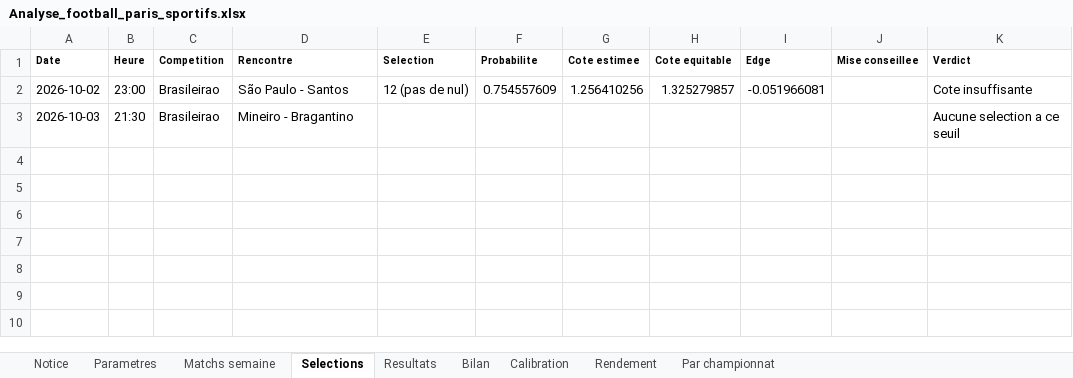
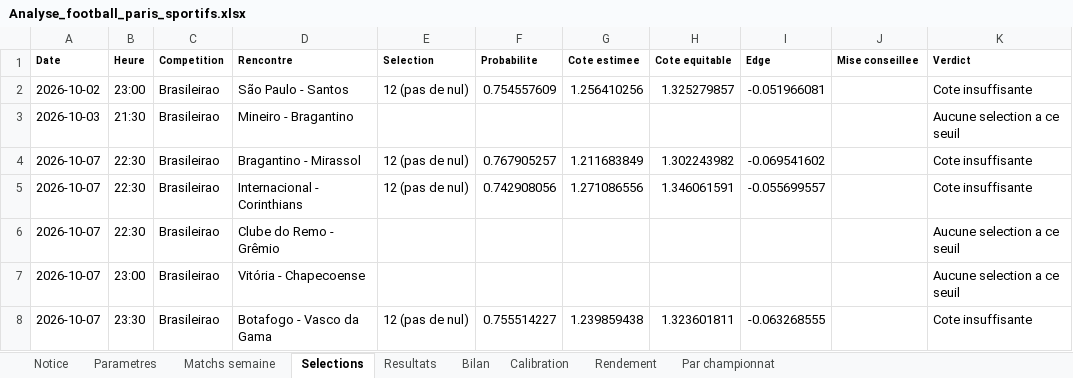
Before and after one commit to zoukeur971/analyse-foot, an Excel workbook: classeur/Analyse_football_paris_sportifs.xlsx, sheet Selections, drawn as a sheet; values as stored, in another font and other column widths than the file's, no borders; the diff names each change by its address in the sheet, - before the commit and + after, or states it on an @@ line.

```diff
--- a/classeur/Analyse_football_paris_sportifs.xlsx (sheet Selections)
+++ b/classeur/Analyse_football_paris_sportifs.xlsx (sheet Selections)
+row 4: 2026-10-07 | 22:30 | Brasileirao | Bragantino - Mirassol | 12 (pas de nul) | 0.767905257 | 1.211683849 | 1.302243982 | -0.069541602 |  | Cote insuffisante
+row 5: 2026-10-07 | 22:30 | Brasileirao | Internacional - Corinthians | 12 (pas de nul) | 0.742908056 | 1.271086556 | 1.346061591 | -0.055699557 |  | Cote insuffisante
+row 6: 2026-10-07 | 22:30 | Brasileirao | Clube do Remo - Grêmio |  |  |  |  |  |  | Aucune selection a ce seuil
+row 7: 2026-10-07 | 23:00 | Brasileirao | Vitória - Chapecoense |  |  |  |  |  |  | Aucune selection a ce seuil
+row 8: 2026-10-07 | 23:30 | Brasileirao | Botafogo - Vasco da Gama | 12 (pas de nul) | 0.755514227 | 1.239859438 | 1.323601811 | -0.063268555 |  | Cote insuffisante
```
Also changed, not shown: sheet Matchs semaine, sheet Notice, 2 other files.
